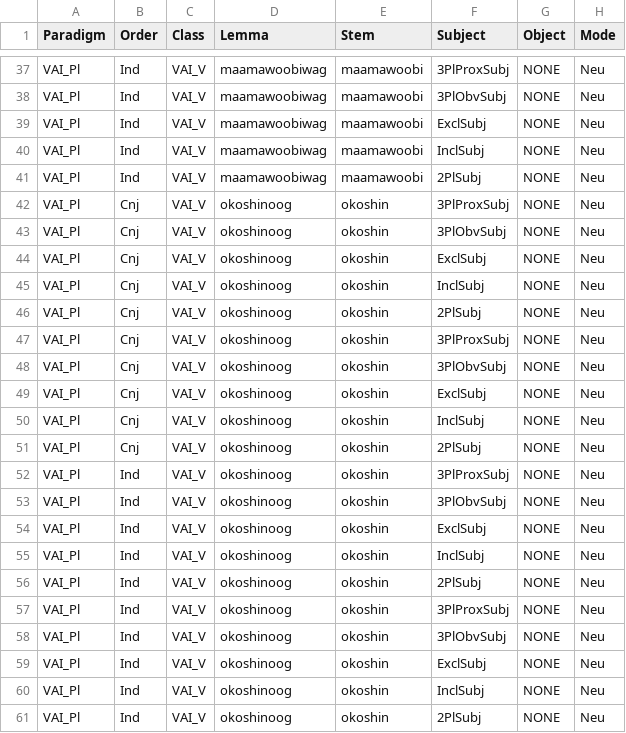
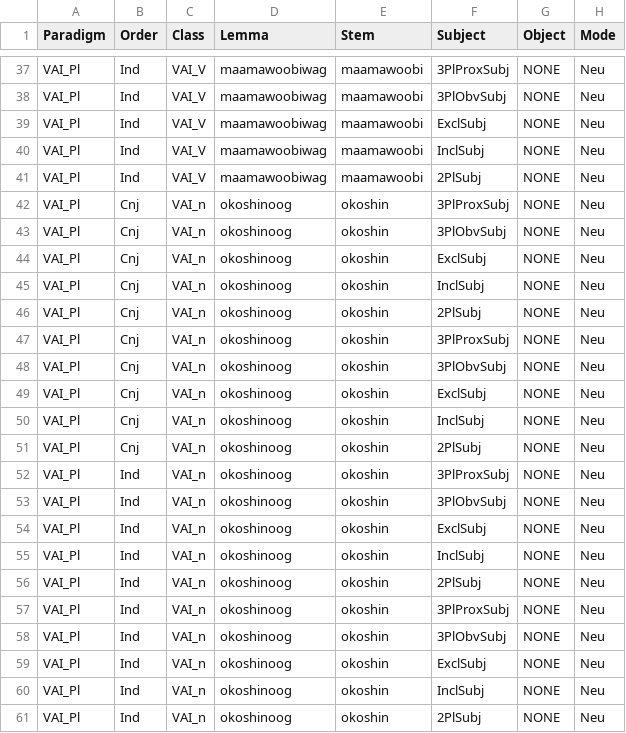
Before and after one commit to ELF-Lab/OjibweMorph, a CSV file: VerbSpreadsheets/VAI_Pl.csv, drawn as a sheet; only a part is shown, gaps mark what is left out; the diff names each change by its address in the sheet, - before the commit and + after, or states it on an @@ line.

Commit message:
fix typo

```diff
--- a/VerbSpreadsheets/VAI_Pl.csv
+++ b/VerbSpreadsheets/VAI_Pl.csv
-C42:C61 (Class): VAI_V
+C42:C61 (Class): VAI_n
```
